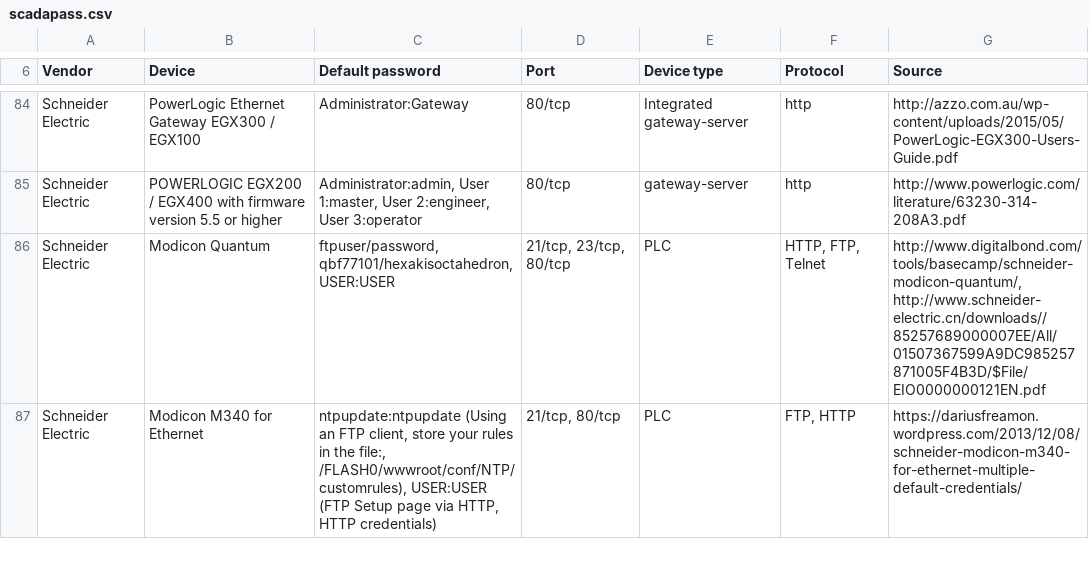
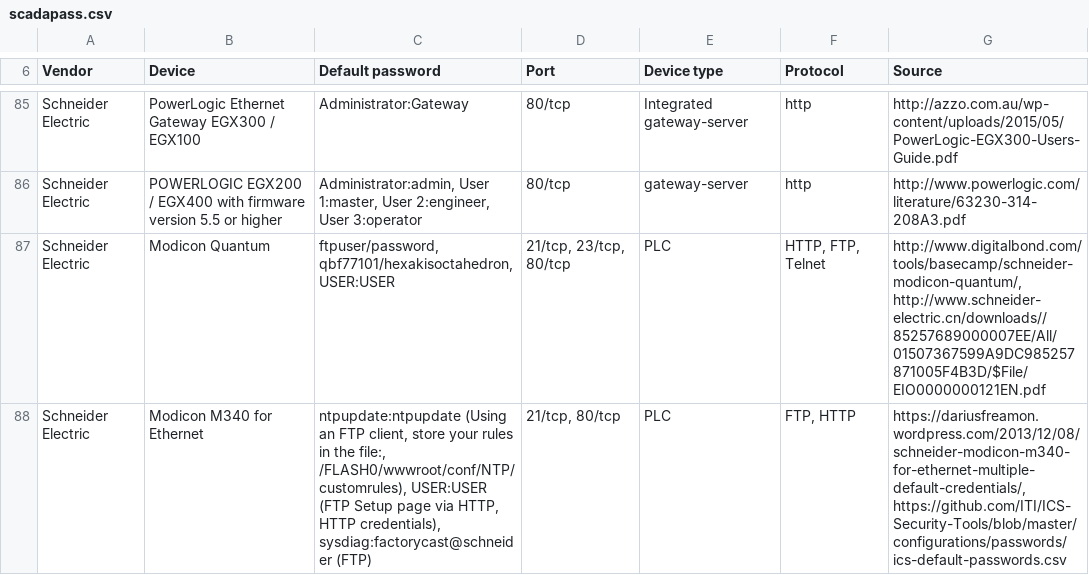
Before and after one commit to scadastrangelove/SCADAPASS, a CSV file: scadapass.csv, drawn as a sheet; only a part is shown, gaps mark what is left out; the diff covers the shown part only.

Commit message:
Update scadapass.csv

```diff
--- a/scadapass.csv
+++ b/scadapass.csv
@@ -86,2 +87,2 @@ Schneider Electric,POWERLOGIC EGX200 / EGX400 with firmware version 5.5 or highe
 Schneider Electric,Modicon Quantum,"ftpuser/password, qbf77101/hexakisoctahedron, USER:USER","21/tcp, 23/tcp, 80/tcp",PLC,"HTTP, FTP, Telnet","http://www.digitalbond.com/tools/basecamp/schneider-modicon-quantum/, http://www.schneider-electric.cn/downloads//85257689000007EE/All/01507367599A9DC985257871005F4B3D/$File/EIO0000000121EN.pdf"
-Schneider Electric,Modicon M340 for Ethernet,"ntpupdate:ntpupdate (Using an FTP client, store your rules in the file:, /FLASH0/wwwroot/conf/NTP/customrules), USER:USER (FTP Setup page via HTTP, HTTP credentials)","21/tcp, 80/tcp",PLC,"FTP, HTTP",https://dariusfreamon.wordpress.com/2013/12/08/schneider-modicon-m340-for-ethernet-multiple-default-credentials/
+Schneider Electric,Modicon M340 for Ethernet,"ntpupdate:ntpupdate (Using an FTP client, store your rules in the file:, /FLASH0/wwwroot/conf/NTP/customrules), USER:USER (FTP Setup page via HTTP, HTTP credentials), sysdiag:factorycast@schneider (FTP)","21/tcp, 80/tcp",PLC,"FTP, HTTP","https://dariusfreamon.wordpress.com/2013/12/08/schneider-modicon-m340-for-ethernet-multiple-default-credentials/, https://github.com/ITI/ICS-Security-Tools/blob/master/configurations/passwords/ics-default-passwords.csv"
```
Also changed, not shown: 3 added rows elsewhere in this file.
